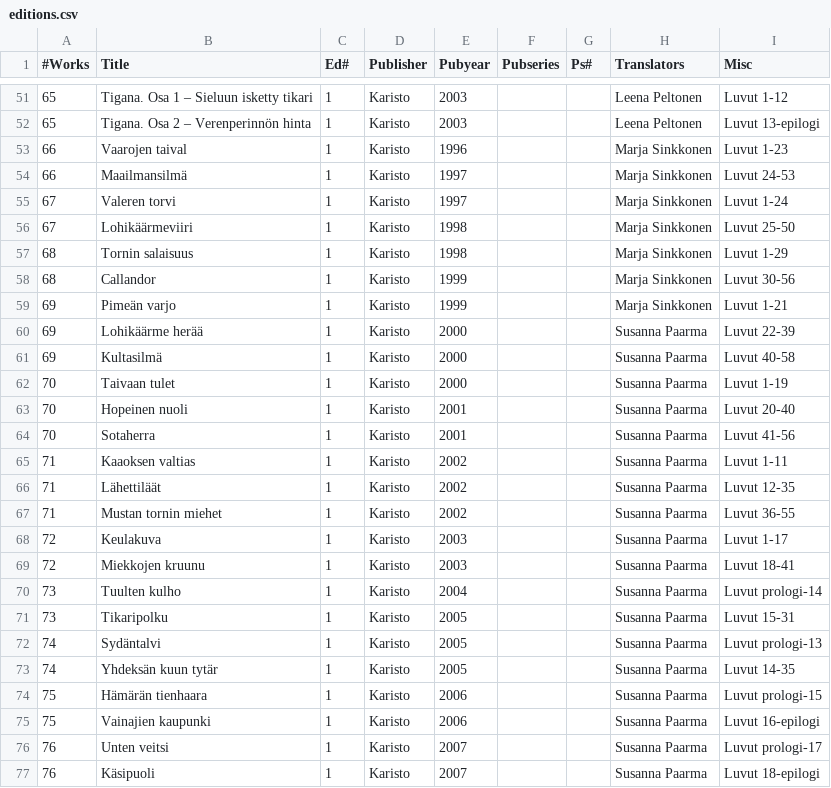
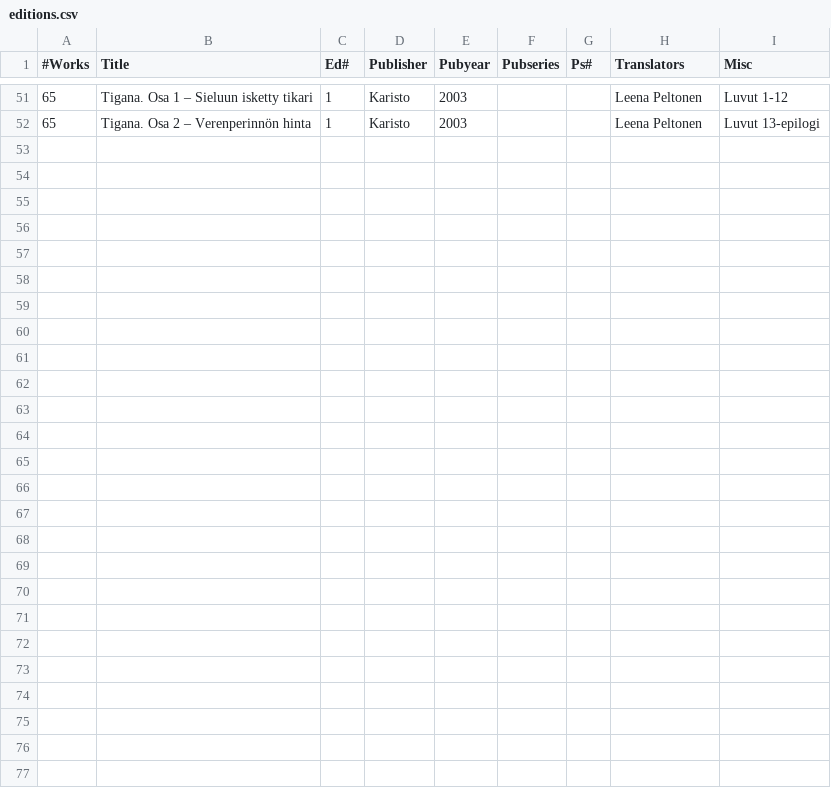
Before and after one commit to Makistos/suomisf, a CSV file: bibfiles/editions.csv, drawn as a sheet; only a part is shown, gaps mark what is left out; the diff covers the shown part only; the diff names each change by its address in the sheet, - before the commit and + after, or states it on an @@ line.

```diff
--- a/bibfiles/editions.csv
+++ b/bibfiles/editions.csv
-row 53: 66 | Vaarojen taival | 1 | Karisto | 1996 |  |  | Marja Sinkkonen | Luvut 1-23
-row 54: 66 | Maailmansilmä | 1 | Karisto | 1997 |  |  | Marja Sinkkonen | Luvut 24-53
-row 55: 67 | Valeren torvi | 1 | Karisto | 1997 |  |  | Marja Sinkkonen | Luvut 1-24
-row 56: 67 | Lohikäärmeviiri | 1 | Karisto | 1998 |  |  | Marja Sinkkonen | Luvut 25-50
-row 57: 68 | Tornin salaisuus | 1 | Karisto | 1998 |  |  | Marja Sinkkonen | Luvut 1-29
-row 58: 68 | Callandor | 1 | Karisto | 1999 |  |  | Marja Sinkkonen | Luvut 30-56
-row 59: 69 | Pimeän varjo | 1 | Karisto | 1999 |  |  | Marja Sinkkonen | Luvut 1-21
-row 60: 69 | Lohikäärme herää | 1 | Karisto | 2000 |  |  | Susanna Paarma | Luvut 22-39
-row 61: 69 | Kultasilmä | 1 | Karisto | 2000 |  |  | Susanna Paarma | Luvut 40-58
-row 62: 70 | Taivaan tulet | 1 | Karisto | 2000 |  |  | Susanna Paarma | Luvut 1-19
-row 63: 70 | Hopeinen nuoli | 1 | Karisto | 2001 |  |  | Susanna Paarma | Luvut 20-40
-row 64: 70 | Sotaherra | 1 | Karisto | 2001 |  |  | Susanna Paarma | Luvut 41-56
-row 65: 71 | Kaaoksen valtias | 1 | Karisto | 2002 |  |  | Susanna Paarma | Luvut 1-11
-row 66: 71 | Lähettiläät | 1 | Karisto | 2002 |  |  | Susanna Paarma | Luvut 12-35
-row 67: 71 | Mustan tornin miehet | 1 | Karisto | 2002 |  |  | Susanna Paarma | Luvut 36-55
-row 68: 72 | Keulakuva | 1 | Karisto | 2003 |  |  | Susanna Paarma | Luvut 1-17
-row 69: 72 | Miekkojen kruunu | 1 | Karisto | 2003 |  |  | Susanna Paarma | Luvut 18-41
-row 70: 73 | Tuulten kulho | 1 | Karisto | 2004 |  |  | Susanna Paarma | Luvut prologi-14
-row 71: 73 | Tikaripolku | 1 | Karisto | 2005 |  |  | Susanna Paarma | Luvut 15-31
-row 72: 74 | Sydäntalvi | 1 | Karisto | 2005 |  |  | Susanna Paarma | Luvut prologi-13
-row 73: 74 | Yhdeksän kuun tytär | 1 | Karisto | 2005 |  |  | Susanna Paarma | Luvut 14-35
-row 74: 75 | Hämärän tienhaara | 1 | Karisto | 2006 |  |  | Susanna Paarma | Luvut prologi-15
-row 75: 75 | Vainajien kaupunki | 1 | Karisto | 2006 |  |  | Susanna Paarma | Luvut 16-epilogi
-row 76: 76 | Unten veitsi | 1 | Karisto | 2007 |  |  | Susanna Paarma | Luvut prologi-17
-row 77: 76 | Käsipuoli | 1 | Karisto | 2007 |  |  | Susanna Paarma | Luvut 18-epilogi
```
Also changed, not shown: 4 edited cells elsewhere in this file, bibfiles/awards.csv, bibfiles/works.csv, 12 other files.
